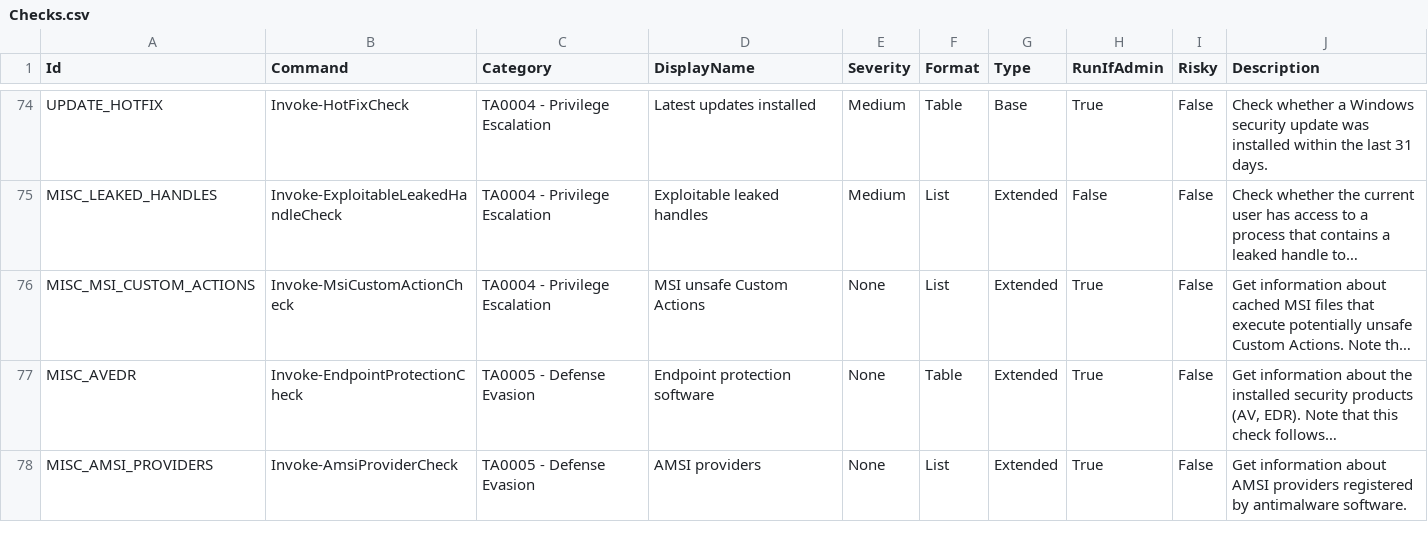
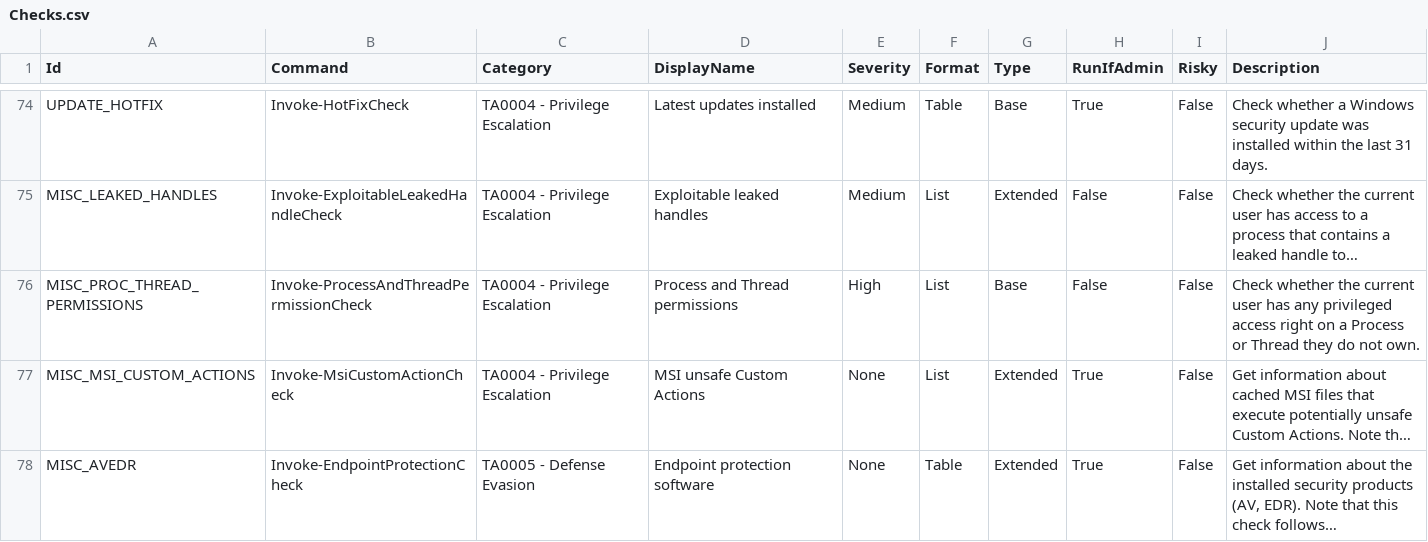
Before and after one commit to itm4n/PrivescCheck, a CSV file: build/Checks.csv, drawn as a sheet; only a part is shown, gaps mark what is left out; the shorter side is filled out with more unchanged rows; long unchanged cells end in …; the diff names each change by its address in the sheet, - before the commit and + after, or states it on an @@ line.

Commit message:
Add a check for process and thread permissions

```diff
--- a/build/Checks.csv
+++ b/build/Checks.csv
+row 76: MISC_PROC_THREAD_PERMISSIONS | Invoke-ProcessAndThreadPermissionCheck | TA0004 - Privilege Escalation | Process and Thread permissions | High | List | Base | False | False | Check whether the current user has any privileged access right on a Process or Thread they do not own.
```
Also changed, not shown: 6 other files.
